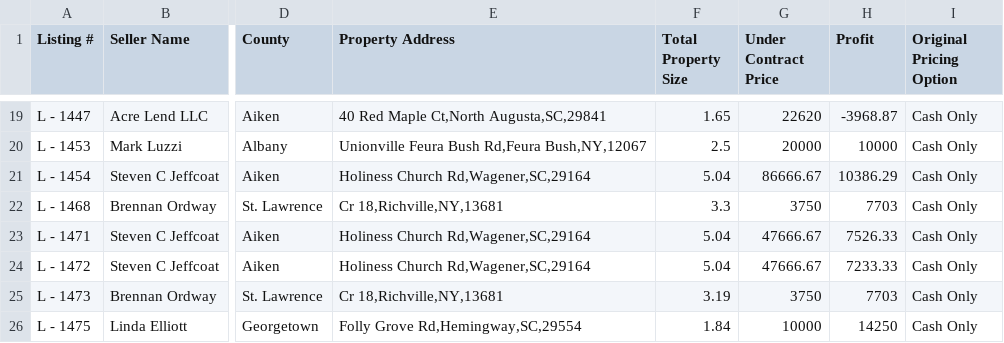
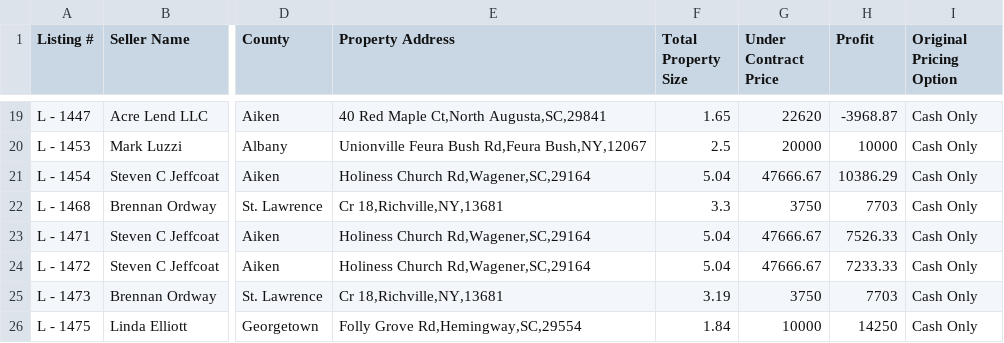
Before and after one commit to GoldSoilInc/Property-Card-Reports, a CSV file: data/price-drop-report.csv, drawn as a sheet; only a part is shown, gaps mark what is left out; the diff names each change by its address in the sheet, - before the commit and + after, or states it on an @@ line.

Commit message:
Update price-drop-report.csv from Google Sheets

```diff
--- a/data/price-drop-report.csv
+++ b/data/price-drop-report.csv
-G21 (Under Contract Price): 86666.67
+G21 (Under Contract Price): 47666.67
```
